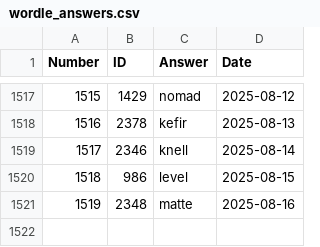
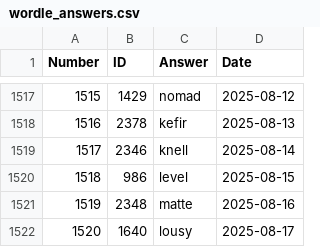
Before and after one commit to nicolas-guerra/PastWordle, a CSV file: wordle_answers.csv, drawn as a sheet; only a part is shown, gaps mark what is left out.

```diff
--- a/wordle_answers.csv
+++ b/wordle_answers.csv
@@ -1521 +1521,2 @@ Number,ID,Answer,Date
 1519,2348,matte,2025-08-16
+1520,1640,lousy,2025-08-17
```
